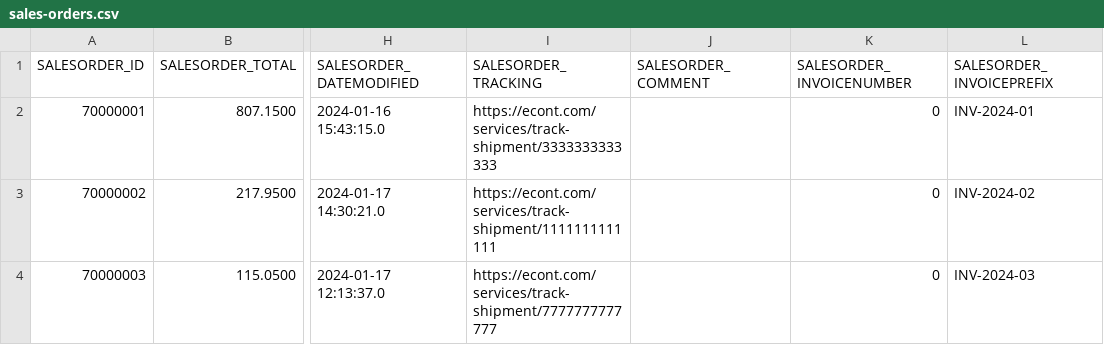
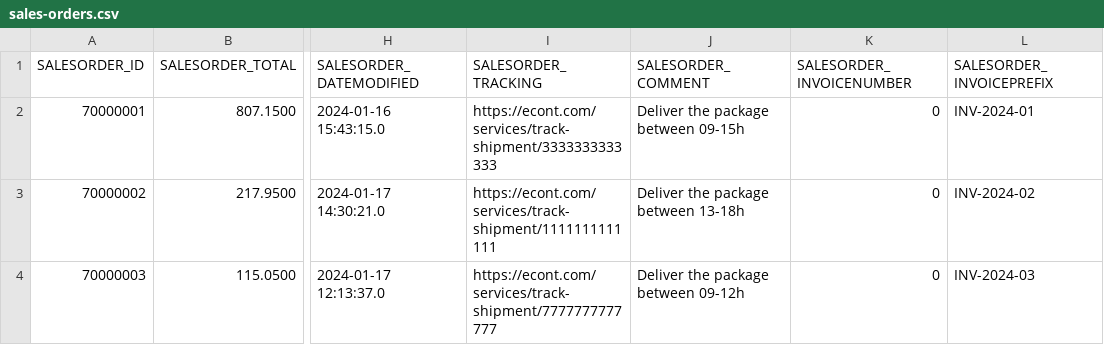
Before and after one commit to codbex/codbex-electra, a CSV file: codbex-electra-emag-demo-data/sales-orders.csv, drawn as a sheet; only a part is shown, gaps mark what is left out; the diff names each change by its address in the sheet, - before the commit and + after, or states it on an @@ line.

Commit message:
add order comments
Signed-off-by: Iliyan Velichkov <velichkov.iliyan@gmail.com>

```diff
--- a/codbex-electra-emag-demo-data/sales-orders.csv
+++ b/codbex-electra-emag-demo-data/sales-orders.csv
-J2 (SALESORDER_COMMENT): (empty)
+J2 (SALESORDER_COMMENT): Deliver the package between 09-15h
-J3 (SALESORDER_COMMENT): (empty)
+J3 (SALESORDER_COMMENT): Deliver the package between 13-18h
-J4 (SALESORDER_COMMENT): (empty)
+J4 (SALESORDER_COMMENT): Deliver the package between 09-12h
```
